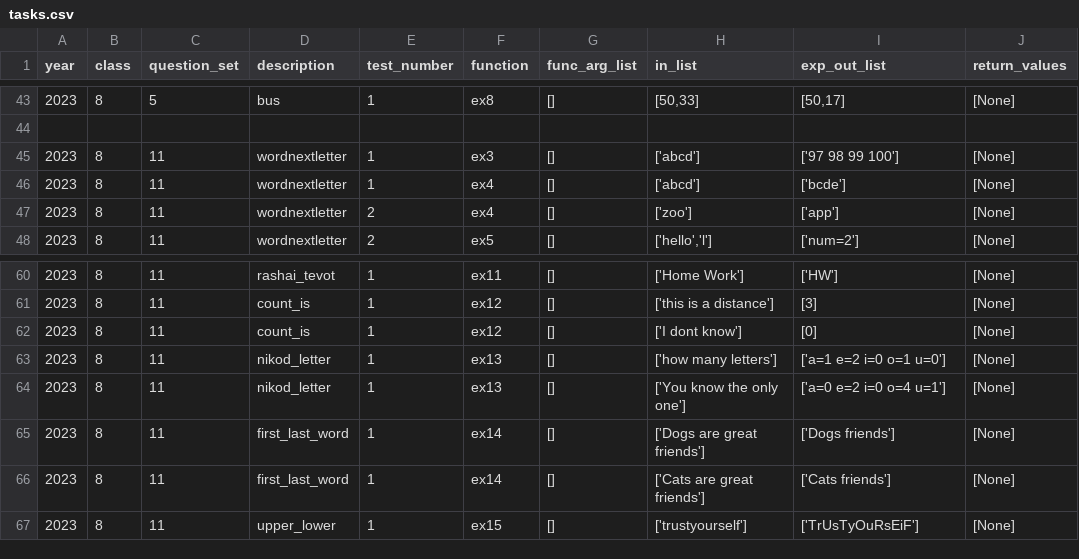
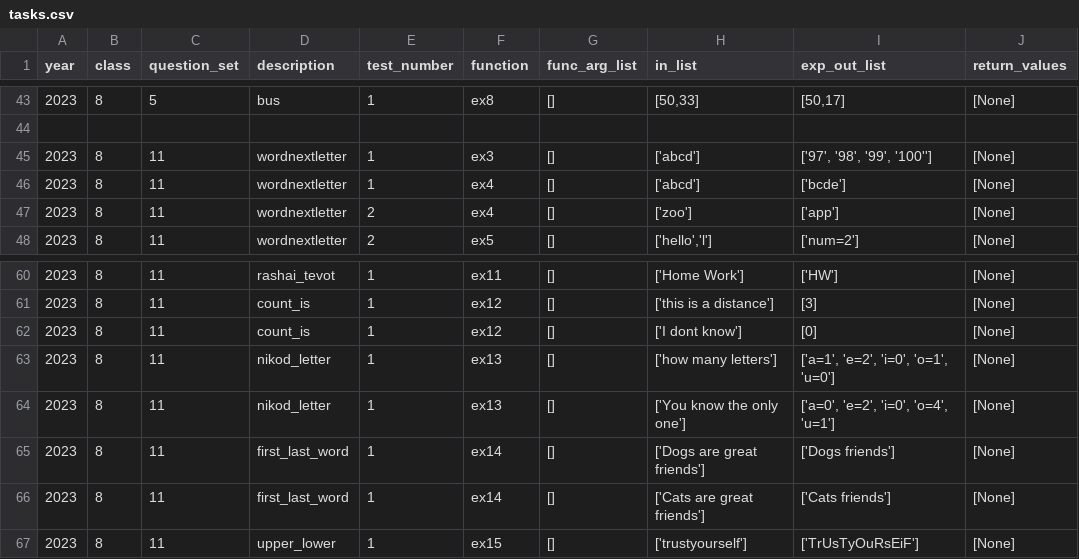
Before and after one commit to RabinSchool/auto_grading, a CSV file: tasks.csv, drawn as a sheet; only a part is shown, gaps mark what is left out.

Commit message:
Update tasks.csv

```diff
--- a/tasks.csv
+++ b/tasks.csv
@@ -44,3 +44,3 @@ year,class,question_set,description,test_number,function,func_arg_list,in_list,e
 
-2023,8,11,"wordnextletter",1,ex3,"[]","['abcd']","['97 98 99 100']","[None]"
+2023,8,11,"wordnextletter",1,ex3,"[]","['abcd']","['97', '98', '99', '100'']","[None]"
 2023,8,11,"wordnextletter",1,ex4,"[]","['abcd']","['bcde']","[None]"
@@ -62,4 +62,4 @@ year,class,question_set,description,test_number,function,func_arg_list,in_list,e
 2023,8,11,"count_is",1,ex12,"[]","['I dont know']","[0]","[None]"
-2023,8,11,"nikod_letter",1,ex13,"[]","['how many letters']","['a=1 e=2 i=0 o=1 u=0']","[None]"
-2023,8,11,"nikod_letter",1,ex13,"[]","['You know the only one']","['a=0 e=2 i=0 o=4 u=1']","[None]"
+2023,8,11,"nikod_letter",1,ex13,"[]","['how many letters']","['a=1', 'e=2', 'i=0', 'o=1', 'u=0']","[None]"
+2023,8,11,"nikod_letter",1,ex13,"[]","['You know the only one']","['a=0', 'e=2', 'i=0', 'o=4', 'u=1']","[None]"
 2023,8,11,"first_last_word",1,ex14,"[]","['Dogs are great friends']","['Dogs friends']","[None]"
```
